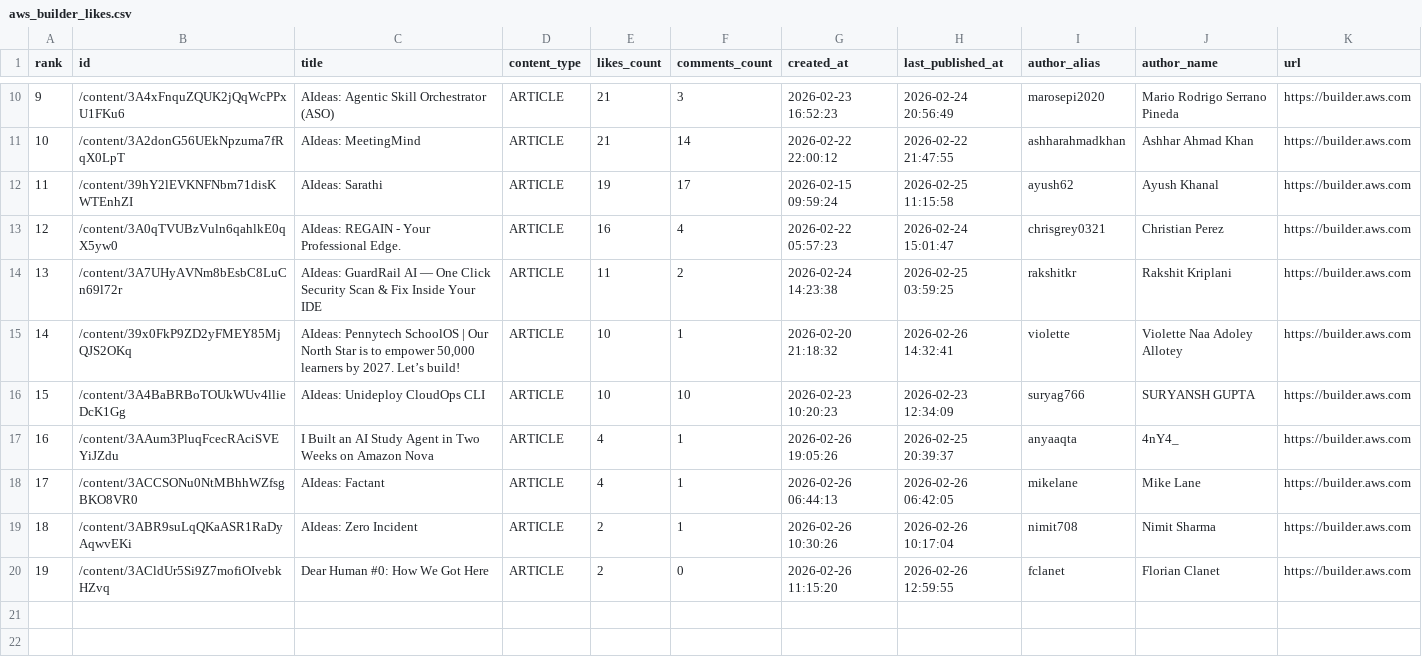
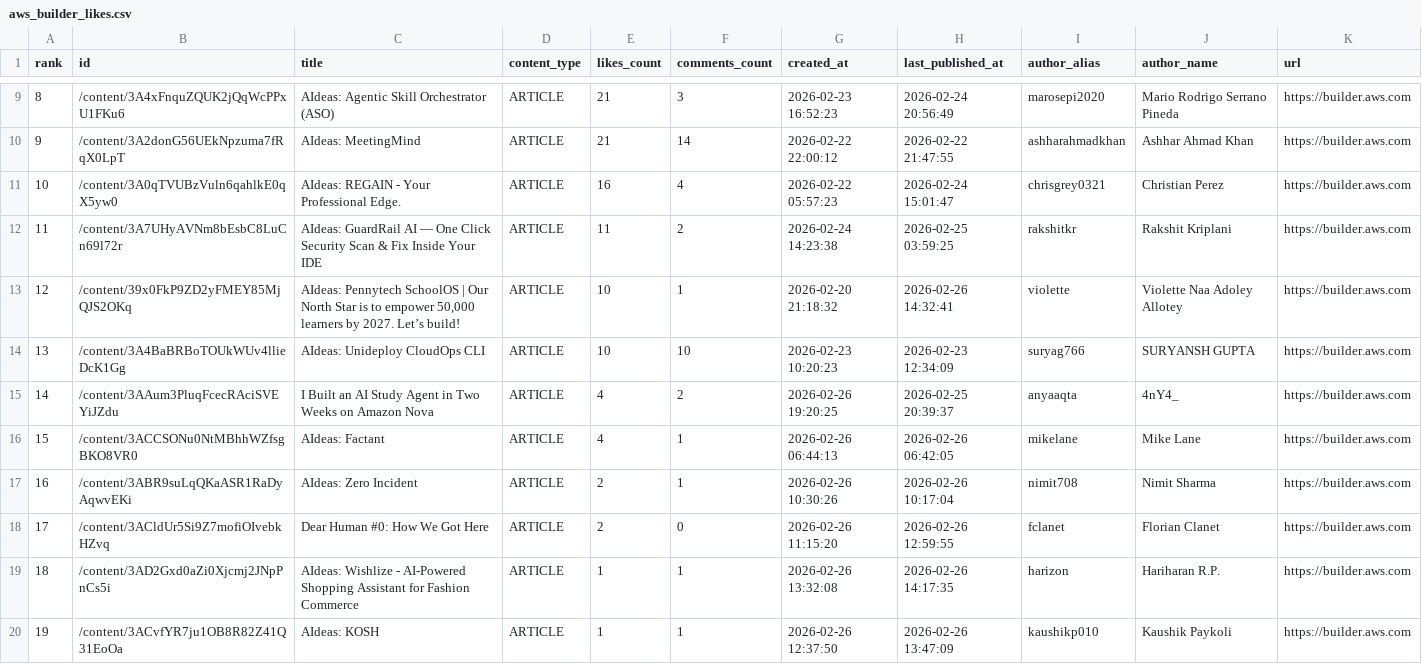
Before and after one commit to shafayatsaad/webscrap, a CSV file: aws_builder_likes.csv, drawn as a sheet; only a part is shown, gaps mark what is left out; removed rows and columns are numbered as before the commit, all else as after; the diff covers the shown part only; the diff names each change by its address in the sheet, - before the commit and + after, or states it on an @@ line.

```diff
--- a/aws_builder_likes.csv
+++ b/aws_builder_likes.csv
@@ column A (rank) renumbered between rows 2 and 18 @@
-row 12: 11 | /content/39hY2lEVKNFNbm71disKWTEnhZI | AIdeas: Sarathi | ARTICLE | 19 | 17 | 2026-02-15 09:59:24 | 2026-02-25 11:15:58 | ayush62 | Ayush Khanal | https://builder.aws.com
-F15 (comments_count): 1
+F15 (comments_count): 2
-G15 (created_at): 2026-02-26 19:05:26
+G15 (created_at): 2026-02-26 19:20:25
+row 19: 18 | /content/3AD2Gxd0aZi0Xjcmj2JNpPnCs5i | AIdeas: Wishlize - AI-Powered Shopping Assistant for Fashion Commerce | ARTICLE | 1 | 1 | 2026-02-26 13:32:08 | 2026-02-26 14:17:35 | harizon | Hariharan R.P. | https://builder.aws.com
+row 20: 19 | /content/3ACvfYR7ju1OB8R82Z41Q31EoOa | AIdeas: KOSH | ARTICLE | 1 | 1 | 2026-02-26 12:37:50 | 2026-02-26 13:47:09 | kaushikp010 | Kaushik Paykoli | https://builder.aws.com
```
Also changed, not shown: 1 removed row and 4 edited cells elsewhere in this file, 2 other files.
